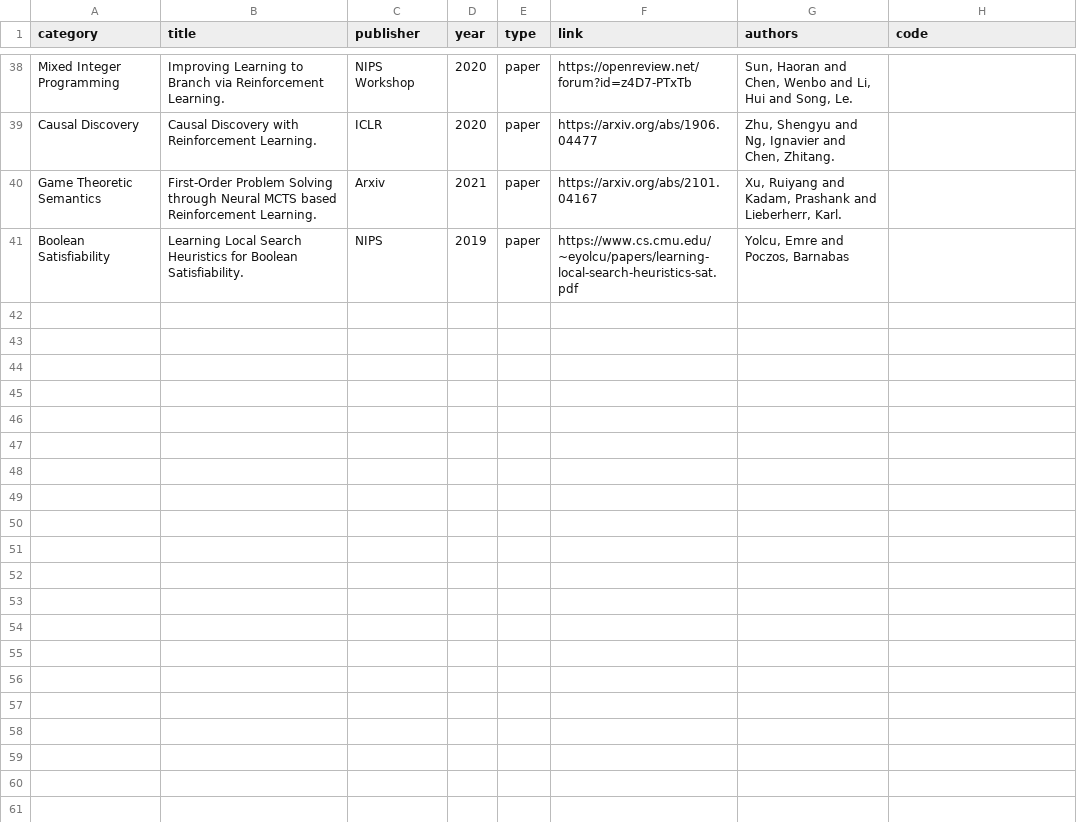
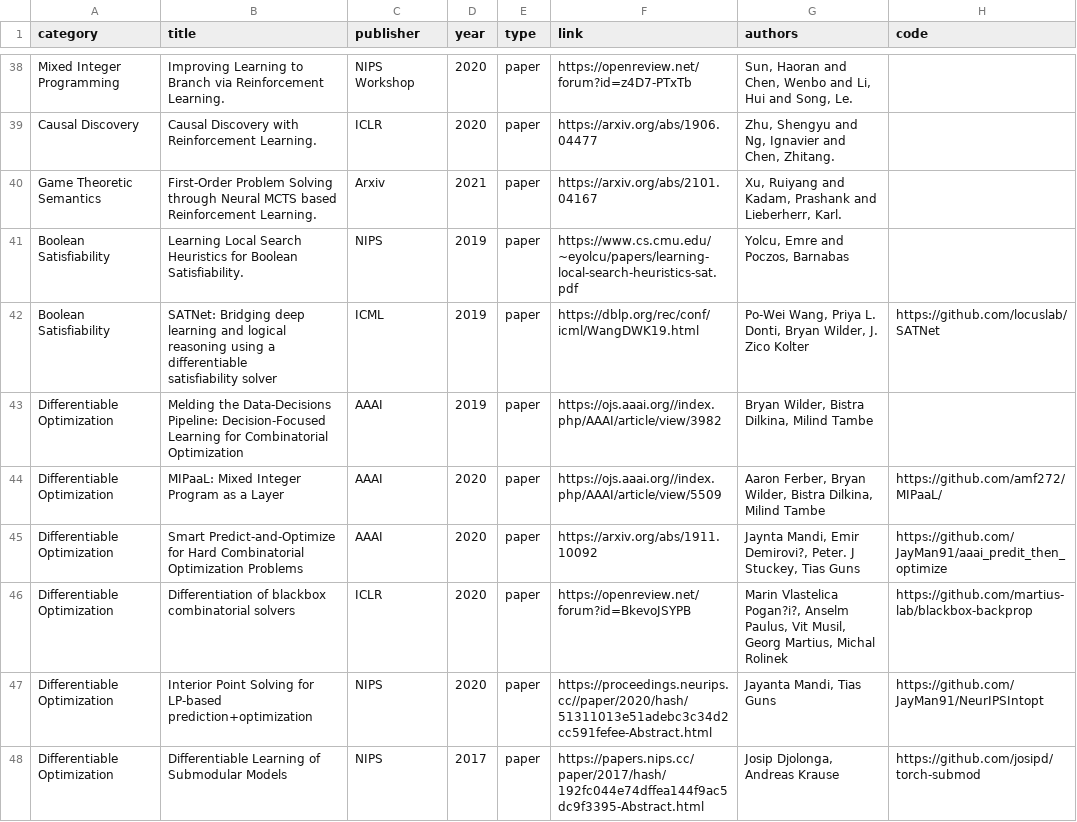
Before and after one commit to Thinklab-SJTU/awesome-ml4co, a CSV file: data/papers.csv, drawn as a sheet; only a part is shown, gaps mark what is left out; ↵ is a line break in a cell; the diff names each change by its address in the sheet, - before the commit and + after, or states it on an @@ line.

Commit message:
differentialable optimization

```diff
--- a/data/papers.csv
+++ b/data/papers.csv
+row 42: Boolean Satisfiability | SATNet: Bridging deep learning and logical reasoning using a differentiable ↵ satisfiability solver | ICML | 2019 | paper | https://dblp.org/rec/conf/icml/WangDWK19.html | Po-Wei Wang, Priya L. Donti, Bryan Wilder, J. Zico Kolter | https://github.com/locuslab/SATNet
+row 43: Differentiable Optimization | Melding the Data-Decisions Pipeline: Decision-Focused Learning for Combinatorial Optimization | AAAI | 2019 | paper | https://ojs.aaai.org//index.php/AAAI/article/view/3982 | Bryan Wilder, Bistra Dilkina, Milind Tambe
+row 44: Differentiable Optimization | MIPaaL: Mixed Integer Program as a Layer | AAAI | 2020 | paper | https://ojs.aaai.org//index.php/AAAI/article/view/5509 | Aaron Ferber, Bryan Wilder, Bistra Dilkina, Milind Tambe | https://github.com/amf272/MIPaaL/
+row 45: Differentiable Optimization | Smart Predict-and-Optimize for Hard Combinatorial Optimization Problems | AAAI | 2020 | paper | https://arxiv.org/abs/1911.10092 | Jaynta Mandi, Emir Demirovi?, Peter. J Stuckey, Tias Guns | https://github.com/JayMan91/aaai_predit_then_optimize
+row 46: Differentiable Optimization | Differentiation of blackbox combinatorial solvers | ICLR | 2020 | paper | https://openreview.net/forum?id=BkevoJSYPB | Marin Vlastelica Pogan?i?, Anselm Paulus, Vit Musil, Georg Martius, Michal Rolinek | https://github.com/martius-lab/blackbox-backprop
+row 47: Differentiable Optimization | Interior Point Solving for LP-based prediction+optimization | NIPS | 2020 | paper | https://proceedings.neurips.cc//paper/2020/hash/51311013e51adebc3c34d2cc591fefee-Abstract.html | Jayanta Mandi, Tias Guns | https://github.com/JayMan91/NeurIPSIntopt
+row 48: Differentiable Optimization | Differentiable Learning of Submodular Models | NIPS | 2017 | paper | https://papers.nips.cc/paper/2017/hash/192fc044e74dffea144f9ac5dc9f3395-Abstract.html | Josip Djolonga, Andreas Krause | https://github.com/josipd/torch-submod
```
Also changed, not shown: 4 other files.
